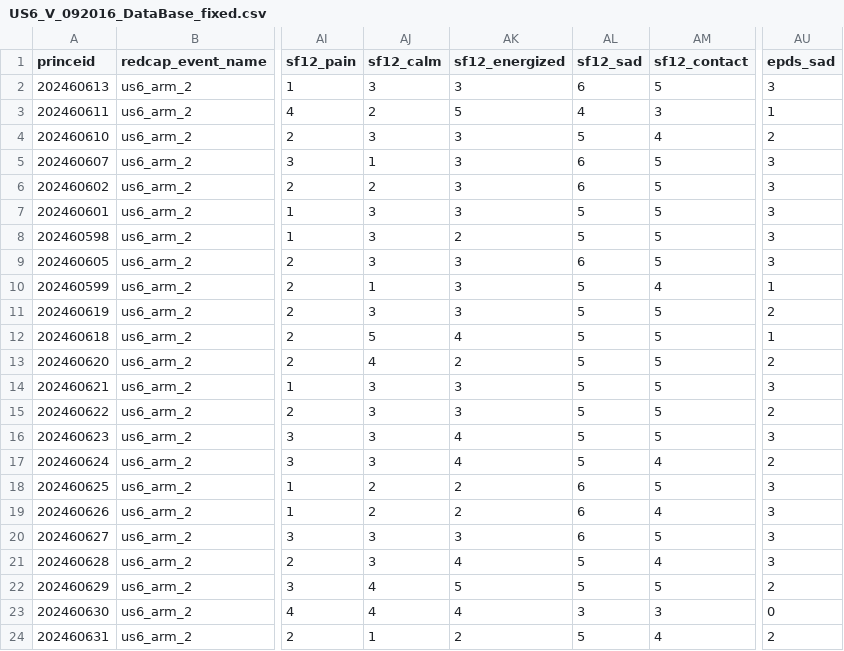
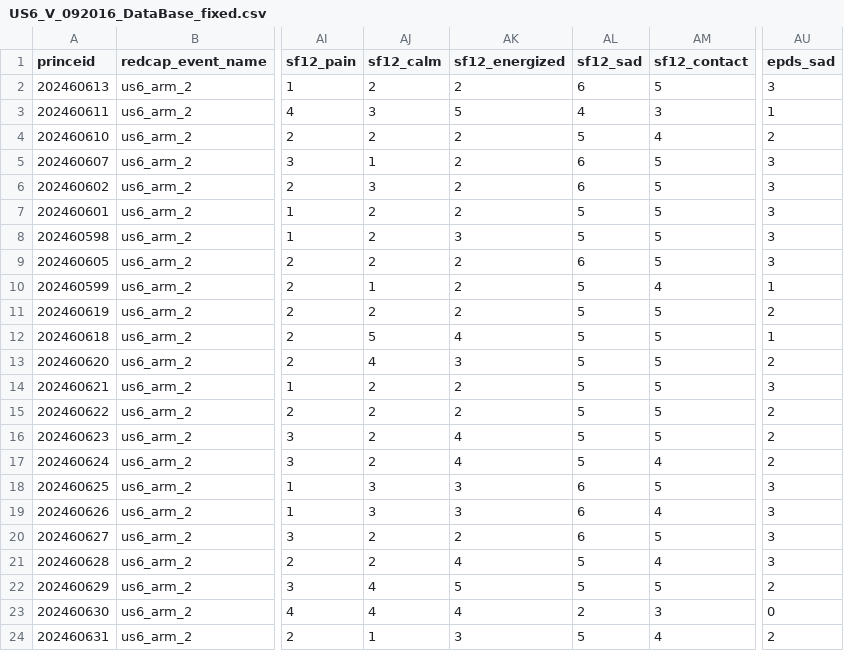
Before and after one commit to omarfulla/Formpro-RedCap-converter, a CSV file: New Exports/Final/US6_V_092016_DataBase_fixed.csv, drawn as a sheet; only a part is shown, gaps mark what is left out; the diff names each change by its address in the sheet, - before the commit and + after, or states it on an @@ line.

```diff
--- a/New Exports/Final/US6_V_092016_DataBase_fixed.csv
+++ b/New Exports/Final/US6_V_092016_DataBase_fixed.csv
-AJ2 (sf12_calm): 3
+AJ2 (sf12_calm): 2
-AK2 (sf12_energized): 3
+AK2 (sf12_energized): 2
-AJ3 (sf12_calm): 2
+AJ3 (sf12_calm): 3
-AJ4 (sf12_calm): 3
+AJ4 (sf12_calm): 2
-AK4:AK7 (sf12_energized): 3
+AK4:AK7 (sf12_energized): 2
-AJ6 (sf12_calm): 2
+AJ6 (sf12_calm): 3
-AJ7:AJ9 (sf12_calm): 3
+AJ7:AJ9 (sf12_calm): 2
-AK8 (sf12_energized): 2
+AK8 (sf12_energized): 3
-AK9:AK11 (sf12_energized): 3
+AK9:AK11 (sf12_energized): 2
-AJ11 (sf12_calm): 3
+AJ11 (sf12_calm): 2
-AK13 (sf12_energized): 2
+AK13 (sf12_energized): 3
-AJ14:AJ17 (sf12_calm): 3
+AJ14:AJ17 (sf12_calm): 2
-AK14:AK15 (sf12_energized): 3
+AK14:AK15 (sf12_energized): 2
-AU16 (epds_sad): 3
+AU16 (epds_sad): 2
-AJ18:AJ19 (sf12_calm): 2
+AJ18:AJ19 (sf12_calm): 3
-AK18:AK19 (sf12_energized): 2
+AK18:AK19 (sf12_energized): 3
-AJ20:AJ21 (sf12_calm): 3
+AJ20:AJ21 (sf12_calm): 2
-AK20 (sf12_energized): 3
+AK20 (sf12_energized): 2
-AL23 (sf12_sad): 3
+AL23 (sf12_sad): 2
-AK24 (sf12_energized): 2
+AK24 (sf12_energized): 3
```
Also changed, not shown: New Exports/US6_V_092016_DataBase.csv, New Exports/Z2_V_042017_vater_DataBase.csv, 3 other files.
